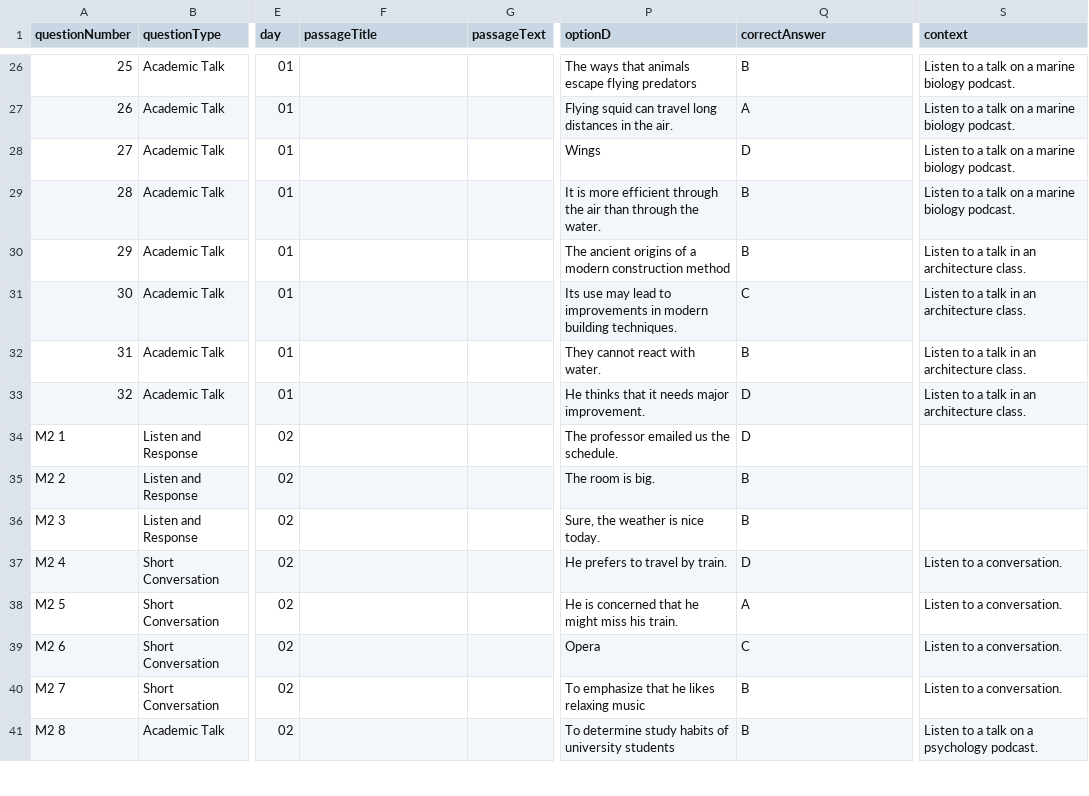
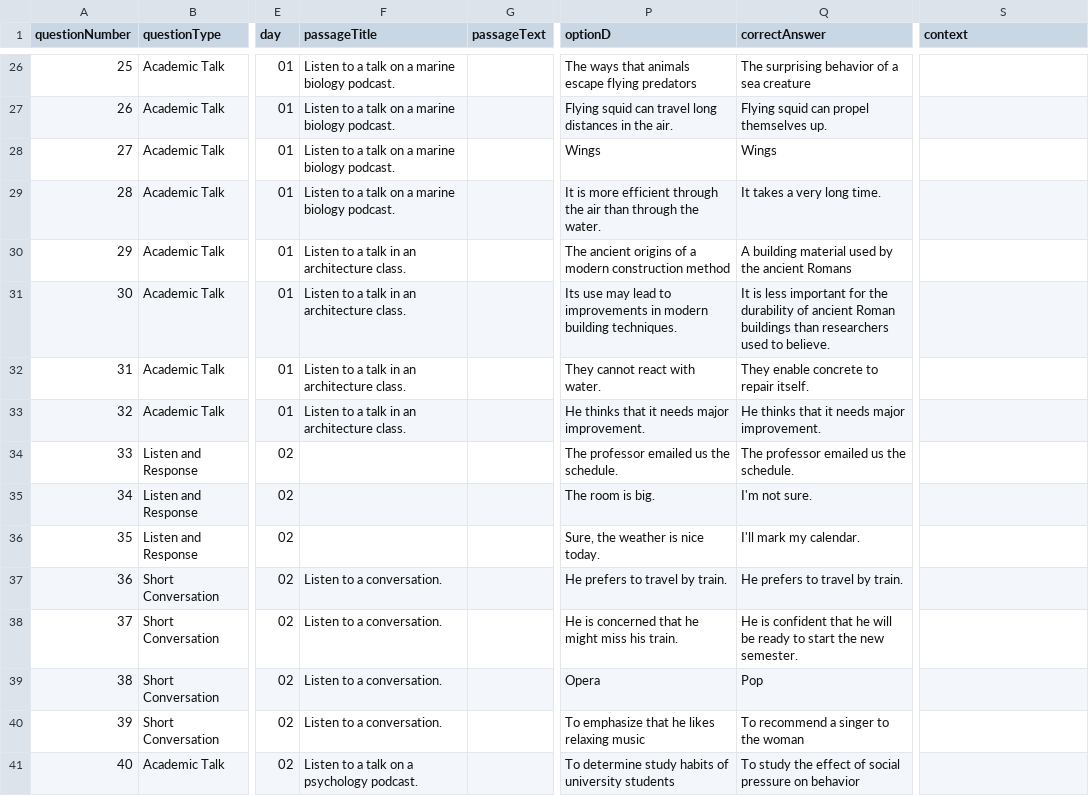
Before and after one commit to obyungsu-png/Toefllandingpage, a CSV file: csv_4.28_listening.csv, drawn as a sheet; only a part is shown, gaps mark what is left out; the diff covers the shown part only; the diff names each change by its address in the sheet, - before the commit and + after, or states it on an @@ line.

Commit message:
fix: 4.28 CSV 정답 텍스트 변환 + TPO CMS 공식 형식(module 컬럼) 파일 추가
- correctAnswer 알파벳(A-D) → 선택지 텍스트 전체로 변환 (CMS 정답 체크 정상화) - TPO CMS 공식 19컬럼 형식 CSV 4종 추가 (module 컬럼, 모듈별 번호 1부터 시작) - 리스닝 context → passageTitle 이동

```diff
--- a/csv_4.28_listening.csv
+++ b/csv_4.28_listening.csv
-F26:F29 (passageTitle): (empty)
+F26:F29 (passageTitle): Listen to a talk on a marine biology podcast.
-Q26 (correctAnswer): B
+Q26 (correctAnswer): The surprising behavior of a sea creature
-S26:S29 (context): Listen to a talk on a marine biology podcast.
+S26:S29 (context): (empty)
-Q27 (correctAnswer): A
+Q27 (correctAnswer): Flying squid can propel themselves up.
-Q28 (correctAnswer): D
+Q28 (correctAnswer): Wings
-Q29 (correctAnswer): B
+Q29 (correctAnswer): It takes a very long time.
-F30:F33 (passageTitle): (empty)
+F30:F33 (passageTitle): Listen to a talk in an architecture class.
-Q30 (correctAnswer): B
+Q30 (correctAnswer): A building material used by the ancient Romans
-S30:S33 (context): Listen to a talk in an architecture class.
+S30:S33 (context): (empty)
-Q31 (correctAnswer): C
+Q31 (correctAnswer): It is less important for the durability of ancient Roman buildings than researchers used to believe.
-Q32 (correctAnswer): B
+Q32 (correctAnswer): They enable concrete to repair itself.
-Q33 (correctAnswer): D
+Q33 (correctAnswer): He thinks that it needs major improvement.
-A34 (questionNumber): M2 1
+A34 (questionNumber): 33
-Q34 (correctAnswer): D
+Q34 (correctAnswer): The professor emailed us the schedule.
-A35 (questionNumber): M2 2
+A35 (questionNumber): 34
-Q35 (correctAnswer): B
+Q35 (correctAnswer): I'm not sure.
-A36 (questionNumber): M2 3
+A36 (questionNumber): 35
-Q36 (correctAnswer): B
+Q36 (correctAnswer): I'll mark my calendar.
-A37 (questionNumber): M2 4
+A37 (questionNumber): 36
-F37:F40 (passageTitle): (empty)
+F37:F40 (passageTitle): Listen to a conversation.
-Q37 (correctAnswer): D
+Q37 (correctAnswer): He prefers to travel by train.
-S37:S40 (context): Listen to a conversation.
+S37:S40 (context): (empty)
-A38 (questionNumber): M2 5
+A38 (questionNumber): 37
-Q38 (correctAnswer): A
+Q38 (correctAnswer): He is confident that he will be ready to start the new semester.
-A39 (questionNumber): M2 6
+A39 (questionNumber): 38
-Q39 (correctAnswer): C
+Q39 (correctAnswer): Pop
-A40 (questionNumber): M2 7
+A40 (questionNumber): 39
-Q40 (correctAnswer): B
+Q40 (correctAnswer): To recommend a singer to the woman
-A41 (questionNumber): M2 8
+A41 (questionNumber): 40
-F41 (passageTitle): (empty)
+F41 (passageTitle): Listen to a talk on a psychology podcast.
-Q41 (correctAnswer): B
+Q41 (correctAnswer): To study the effect of social pressure on behavior
-S41 (context): Listen to a talk on a psychology podcast.
+S41 (context): (empty)
```
Also changed, not shown: 76 edited cells elsewhere in this file, csv_4.28_reading.csv, 6 other files.
